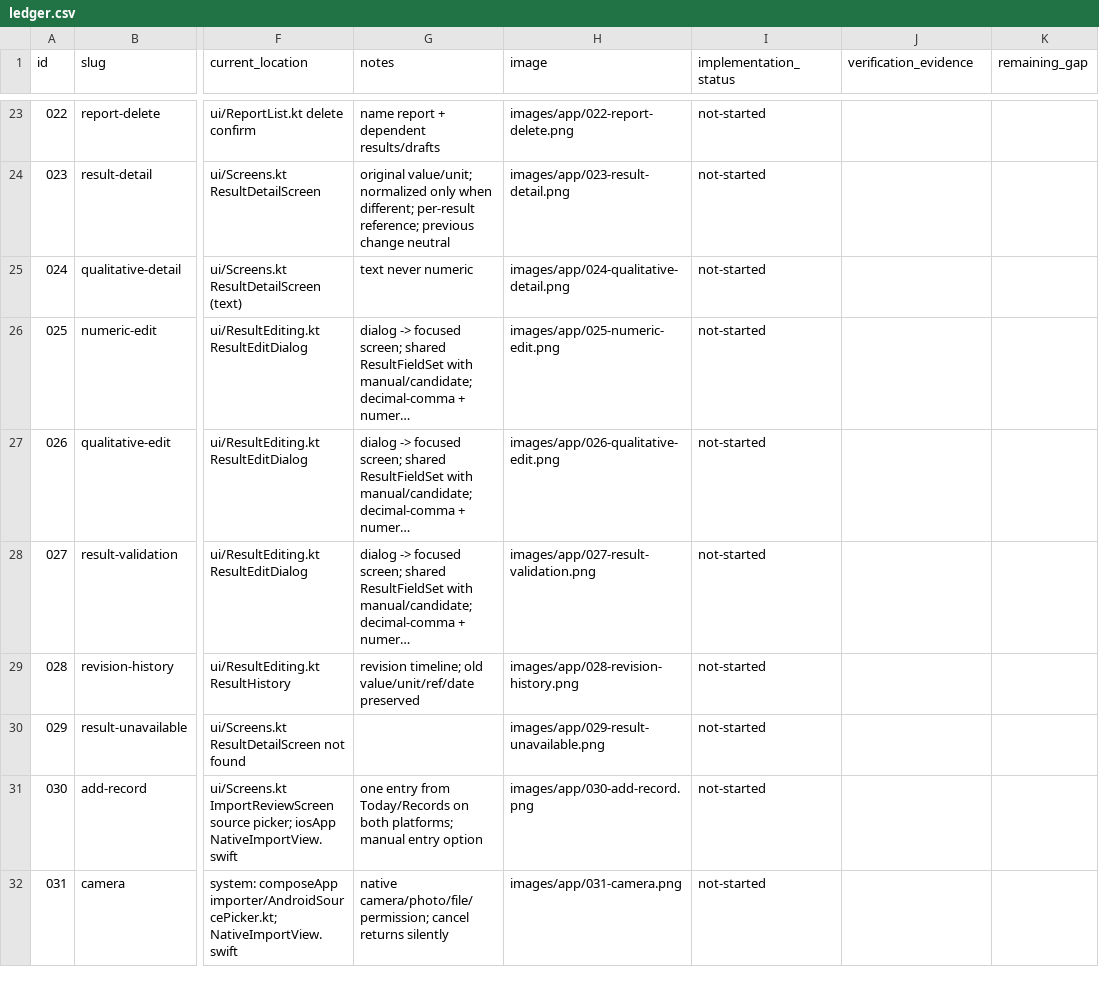
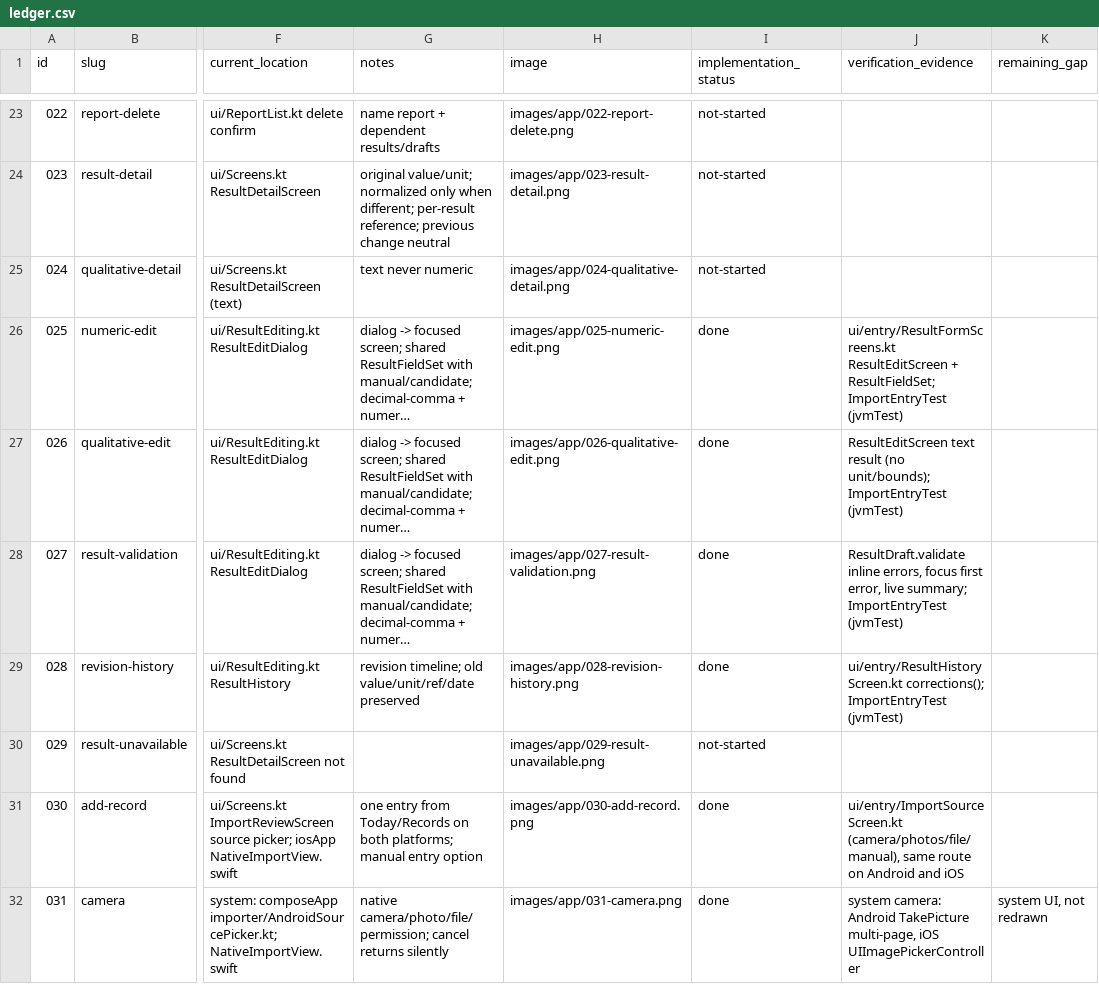
Before and after one commit to bloodf/vezuna, a CSV file: docs/redesign/ledger.csv, drawn as a sheet; only a part is shown, gaps mark what is left out; long unchanged cells end in …; the diff covers the shown part only; the diff names each change by its address in the sheet, - before the commit and + after, or states it on an @@ line.

Commit message:
docs(redesign): record L3 ledger status
Refs #121

```diff
--- a/docs/redesign/ledger.csv
+++ b/docs/redesign/ledger.csv
-I26:I29 (implementation_status): not-started
+I26:I29 (implementation_status): done
-J26 (verification_evidence): (empty)
+J26 (verification_evidence): ui/entry/ResultFormScreens.kt ResultEditScreen + ResultFieldSet; ImportEntryTest (jvmTest)
-J27 (verification_evidence): (empty)
+J27 (verification_evidence): ResultEditScreen text result (no unit/bounds); ImportEntryTest (jvmTest)
-J28 (verification_evidence): (empty)
+J28 (verification_evidence): ResultDraft.validate inline errors, focus first error, live summary; ImportEntryTest (jvmTest)
-J29 (verification_evidence): (empty)
+J29 (verification_evidence): ui/entry/ResultHistoryScreen.kt corrections(); ImportEntryTest (jvmTest)
-I31:I32 (implementation_status): not-started
+I31:I32 (implementation_status): done
-J31 (verification_evidence): (empty)
+J31 (verification_evidence): ui/entry/ImportSourceScreen.kt (camera/photos/file/manual), same route on Android and iOS
-J32 (verification_evidence): (empty)
+J32 (verification_evidence): system camera: Android TakePicture multi-page, iOS UIImagePickerController
-K32 (remaining_gap): (empty)
+K32 (remaining_gap): system UI, not redrawn
```
Also changed, not shown: 53 edited cells elsewhere in this file.
